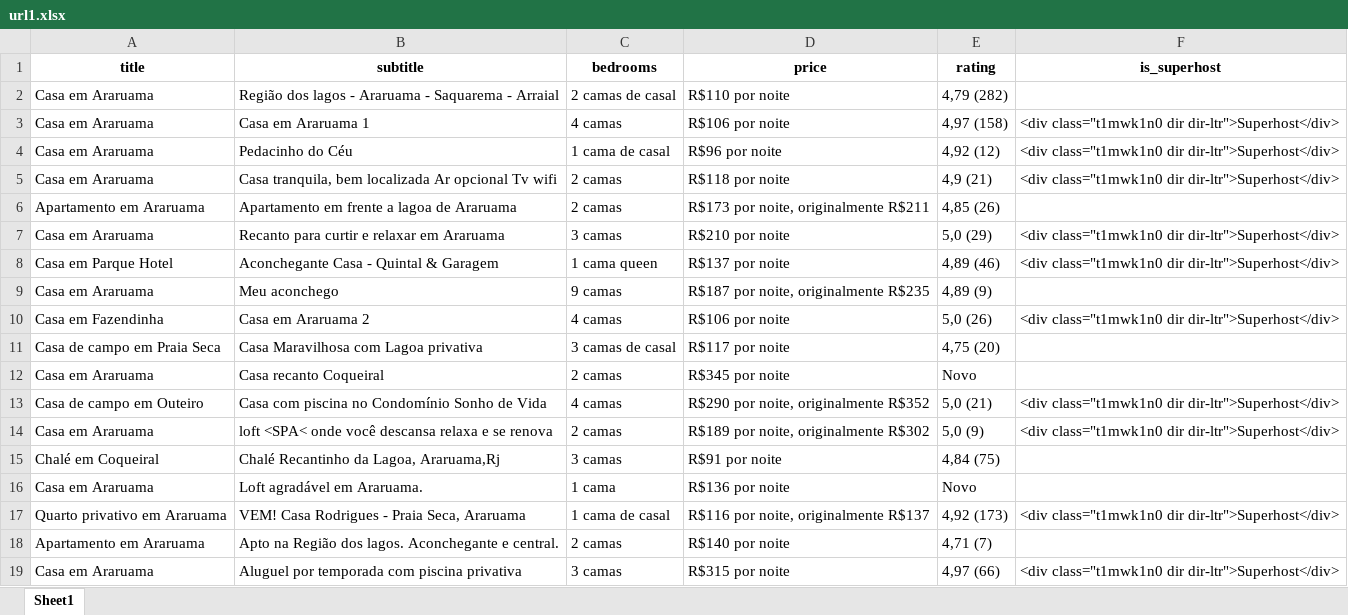
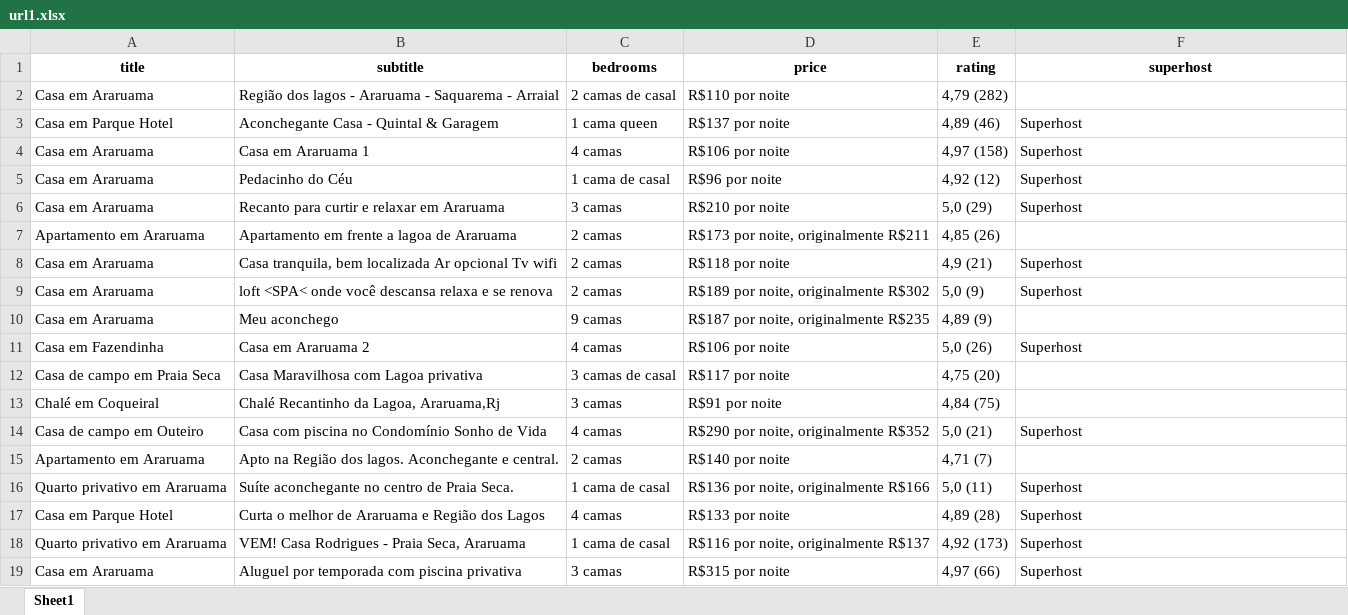
Before and after one commit to igorRamonDev/webscraping-airbnb-v1, an Excel workbook: url1.xlsx, sheet Sheet1, drawn as a sheet; values as stored, in another font and other column widths than the file's, no borders; removed rows and columns are numbered as before the commit, all else as after; the diff names each change by its address in the sheet, - before the commit and + after, or states it on an @@ line.

```diff
--- a/url1.xlsx (sheet Sheet1)
+++ b/url1.xlsx (sheet Sheet1)
-F1: is_superhost
+F1: superhost
+row 3: Casa em Parque Hotel | Aconchegante Casa - Quintal & Garagem | 1 cama queen | R$137 por noite | 4,89 (46) | Superhost
-F4:F5 (superhost): <div class="t1mwk1n0 dir dir-ltr">Superhost</div>
+F4:F5 (superhost): Superhost
-row 5: Casa em Araruama | Casa tranquila, bem localizada Ar opcional Tv wifi | 2 camas | R$118 por noite | 4,9 (21) | <div class="t1mwk1n0 dir dir-ltr">Superhost</div>
+row 6: Casa em Araruama | Recanto para curtir e relaxar em Araruama | 3 camas | R$210 por noite | 5,0 (29) | Superhost
-row 7: Casa em Araruama | Recanto para curtir e relaxar em Araruama | 3 camas | R$210 por noite | 5,0 (29) | <div class="t1mwk1n0 dir dir-ltr">Superhost</div>
-row 8: Casa em Parque Hotel | Aconchegante Casa - Quintal & Garagem | 1 cama queen | R$137 por noite | 4,89 (46) | <div class="t1mwk1n0 dir dir-ltr">Superhost</div>
+row 8: Casa em Araruama | Casa tranquila, bem localizada Ar opcional Tv wifi | 2 camas | R$118 por noite | 4,9 (21) | Superhost
+row 9: Casa em Araruama | loft <SPA< onde você descansa relaxa e se renova | 2 camas | R$189 por noite, originalmente R$302 | 5,0 (9) | Superhost
-F11 (superhost): <div class="t1mwk1n0 dir dir-ltr">Superhost</div>
+F11 (superhost): Superhost
-row 12: Casa em Araruama | Casa recanto Coqueiral | 2 camas | R$345 por noite | Novo
-row 13: Casa de campo em Outeiro | Casa com piscina no Condomínio Sonho de Vida | 4 camas | R$290 por noite, originalmente R$352 | 5,0 (21) | <div class="t1mwk1n0 dir dir-ltr">Superhost</div>
-row 14: Casa em Araruama | loft <SPA< onde você descansa relaxa e se renova | 2 camas | R$189 por noite, originalmente R$302 | 5,0 (9) | <div class="t1mwk1n0 dir dir-ltr">Superhost</div>
-row 16: Casa em Araruama | Loft agradável em Araruama. | 1 cama | R$136 por noite | Novo
-row 17: Quarto privativo em Araruama | VEM! Casa Rodrigues - Praia Seca, Araruama | 1 cama de casal | R$116 por noite, originalmente R$137 | 4,92 (173) | <div class="t1mwk1n0 dir dir-ltr">Superhost</div>
+row 14: Casa de campo em Outeiro | Casa com piscina no Condomínio Sonho de Vida | 4 camas | R$290 por noite, originalmente R$352 | 5,0 (21) | Superhost
+row 16: Quarto privativo em Araruama | Suíte aconchegante no centro de Praia Seca. | 1 cama de casal | R$136 por noite, originalmente R$166 | 5,0 (11) | Superhost
+row 17: Casa em Parque Hotel | Curta o melhor de Araruama e Região dos Lagos | 4 camas | R$133 por noite | 4,89 (28) | Superhost
+row 18: Quarto privativo em Araruama | VEM! Casa Rodrigues - Praia Seca, Araruama | 1 cama de casal | R$116 por noite, originalmente R$137 | 4,92 (173) | Superhost
-F19 (superhost): <div class="t1mwk1n0 dir dir-ltr">Superhost</div>
+F19 (superhost): Superhost
```
Also changed, not shown: araruama_stats.xlsx, url2.xlsx, 3 other files.
